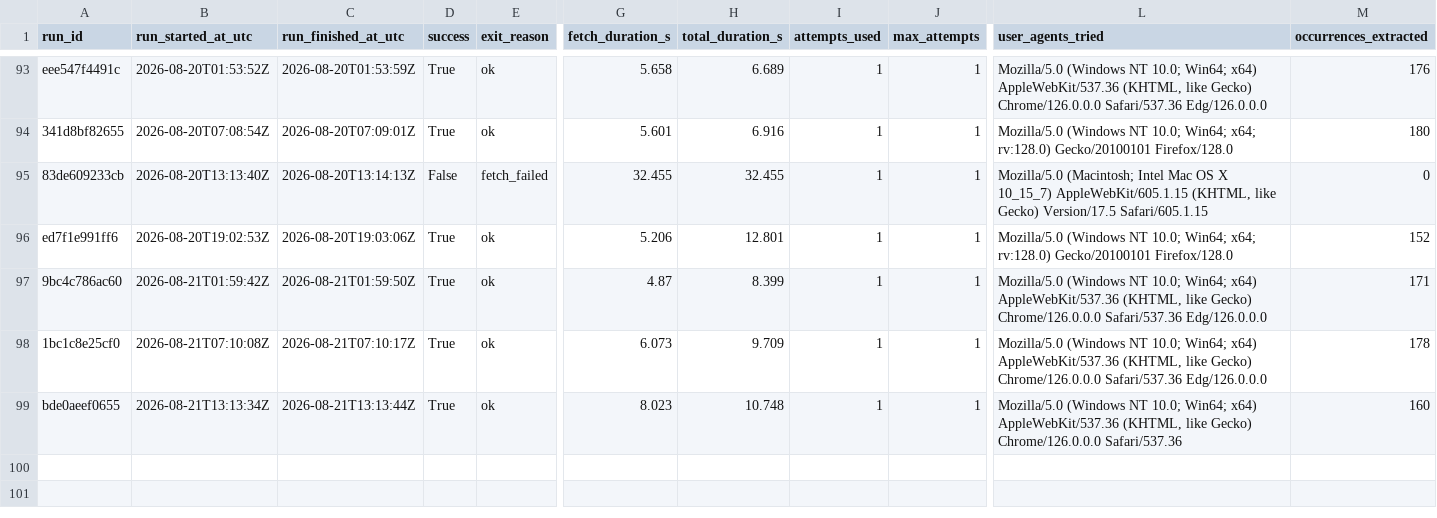
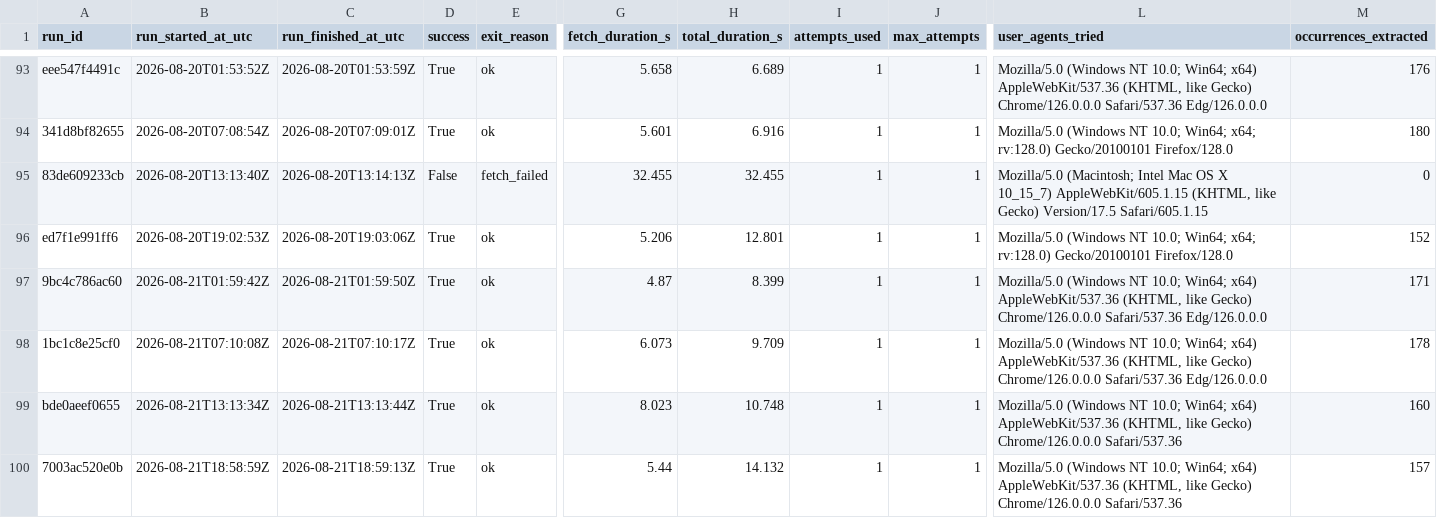
Before and after one commit to ajtga/fire-incidents, a CSV file: data/scraper_run_log.csv, drawn as a sheet; only a part is shown, gaps mark what is left out; rows hold the shown columns only; the diff names each change by its address in the sheet, - before the commit and + after, or states it on an @@ line.

```diff
--- a/data/scraper_run_log.csv
+++ b/data/scraper_run_log.csv
+row 100: 7003ac520e0b | 2026-08-21T18:58:59Z | 2026-08-21T18:59:13Z | True | ok | 5.44 | 14.132 | 1 | 1 | Mozilla/5.0 (Windows NT 10.0; Win64; x64) AppleWebKit/537.36 (KHTML, like Gecko) Chrome/126.0.0.0 Safari/537.36 | 157
```
Also changed, not shown: data/cbmal_fire_incidents.csv, 1 other file.
